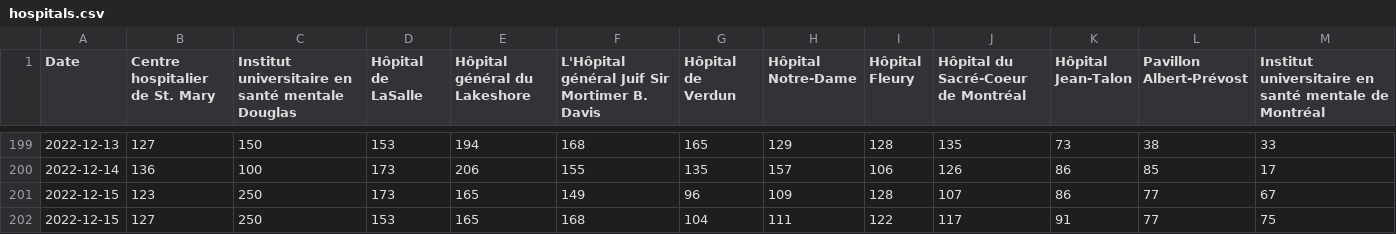
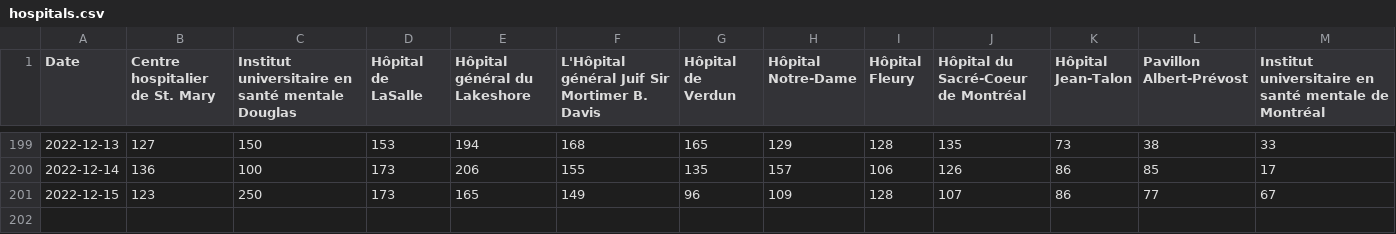
Before and after one commit to jlomako/hospital-occupancy-tracker, a CSV file: data/hospitals.csv, drawn as a sheet; only a part is shown, gaps mark what is left out; rows hold the shown columns only; the diff names each change by its address in the sheet, - before the commit and + after, or states it on an @@ line.

Commit message:
Update hospitals.csv
removed test-row

```diff
--- a/data/hospitals.csv
+++ b/data/hospitals.csv
-row 202: 2022-12-15 | 127 | 250 | 153 | 165 | 168 | 104 | 111 | 122 | 117 | 91 | 77 | 75
```
